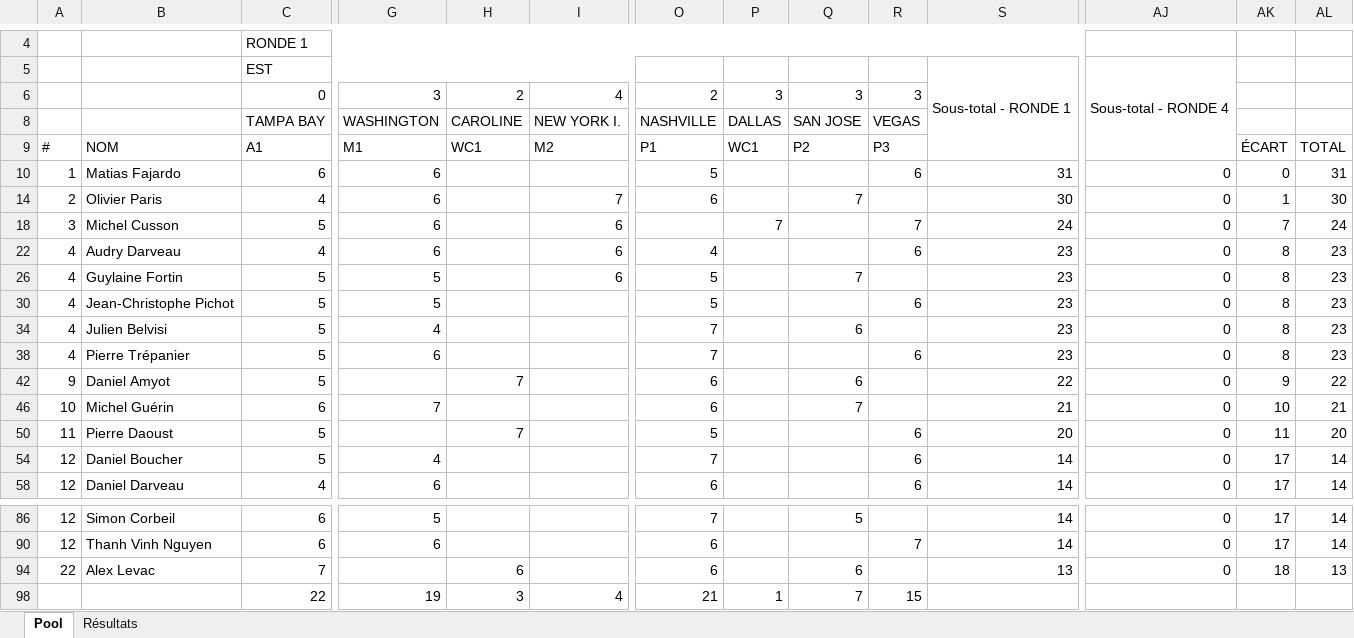
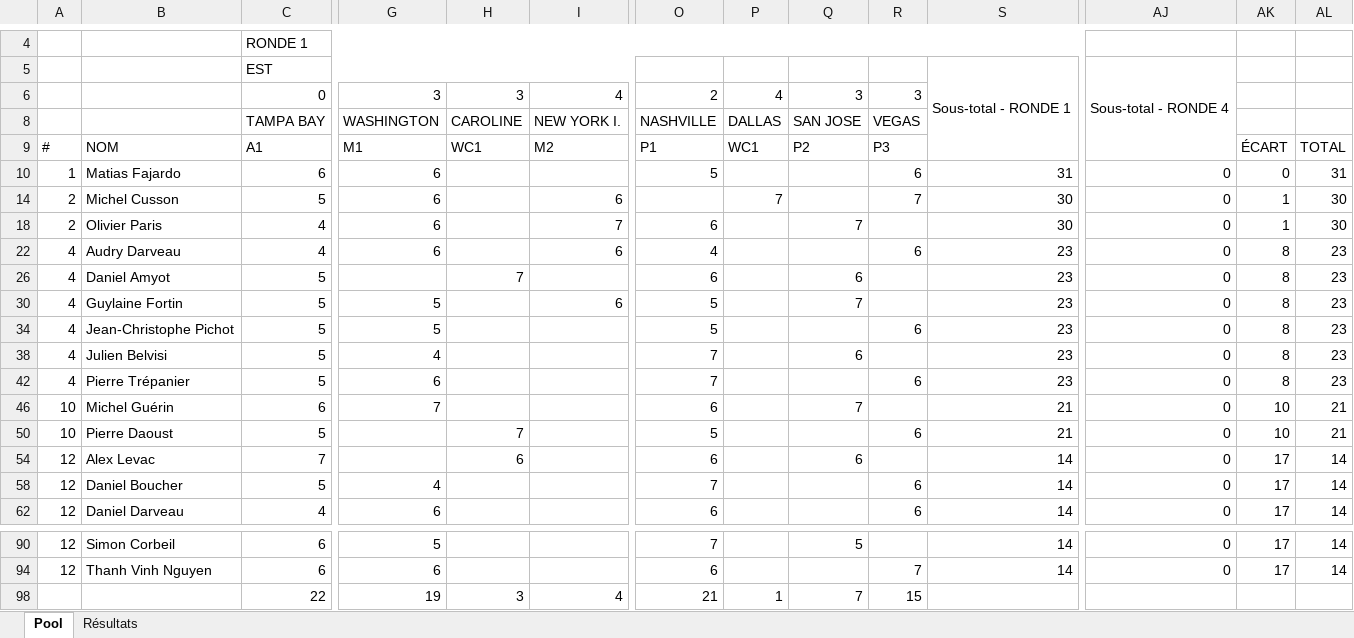
Before and after one commit to staker4/pool, an Excel workbook: laval.xlsx, sheet Pool, drawn as a sheet; only a part is shown, gaps mark what is left out; values as stored, in another font and other column widths than the file's, no cell formats; conditional formats not drawn; removed rows and columns are numbered as before the commit, all else as after; rows hold the shown columns only; the diff names each change by its address in the sheet, - before the commit and + after, or states it on an @@ line.

```diff
--- a/laval.xlsx (sheet Pool)
+++ b/laval.xlsx (sheet Pool)
-H6: 2
+H6: 3
-P6: 3
+P6: 4
+row 14: 2 | Michel Cusson | 5 | 6 |  | 6 |  | 7 |  | 7 | 30 | 0 | 1 | 30
-row 18: 3 | Michel Cusson | 5 | 6 |  | 6 |  | 7 |  | 7 | 24 | 0 | 7 | 24
+row 26: 4 | Daniel Amyot | 5 |  | 7 |  | 6 |  | 6 |  | 23 | 0 | 8 | 23
-row 42: 9 | Daniel Amyot | 5 |  | 7 |  | 6 |  | 6 |  | 22 | 0 | 9 | 22
-A50: 11
+A50: 10
-S50: 20
+S50: 21
-AK50: 11
+AK50: 10
-AL50: 20
+AL50: 21
+row 54: 12 | Alex Levac | 7 |  | 6 |  | 6 |  | 6 |  | 14 | 0 | 17 | 14
-row 94: 22 | Alex Levac | 7 |  | 6 |  | 6 |  | 6 |  | 13 | 0 | 18 | 13
```
Also changed, not shown: sheet Résultats, cell formats, formulas that keep their value, 1 other file.
